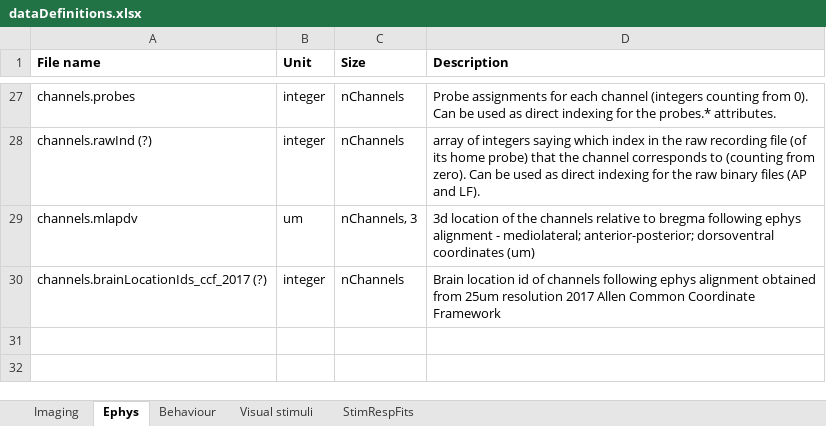
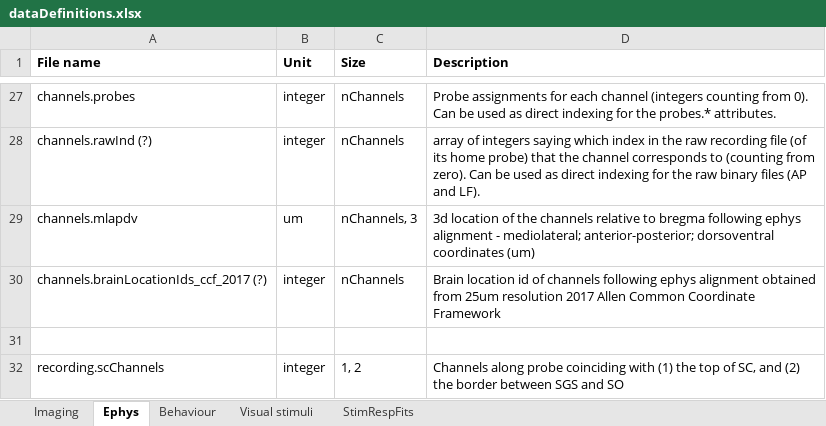
Before and after one commit to Schroeder-Lab/Data, an Excel workbook: dataDefinitions.xlsx, sheet Ephys, drawn as a sheet; only a part is shown, gaps mark what is left out; values as stored, in another font and other column widths than the file's, no borders; the diff names each change by its address in the sheet, - before the commit and + after, or states it on an @@ line.

Commit message:
Added SC channel definition

```diff
--- a/dataDefinitions.xlsx (sheet Ephys)
+++ b/dataDefinitions.xlsx (sheet Ephys)
+row 31: (empty)
+row 32: recording.scChannels | integer | 1, 2 | Channels along probe coinciding with (1) the top of SC, and (2) the border between SGS and SO
```
